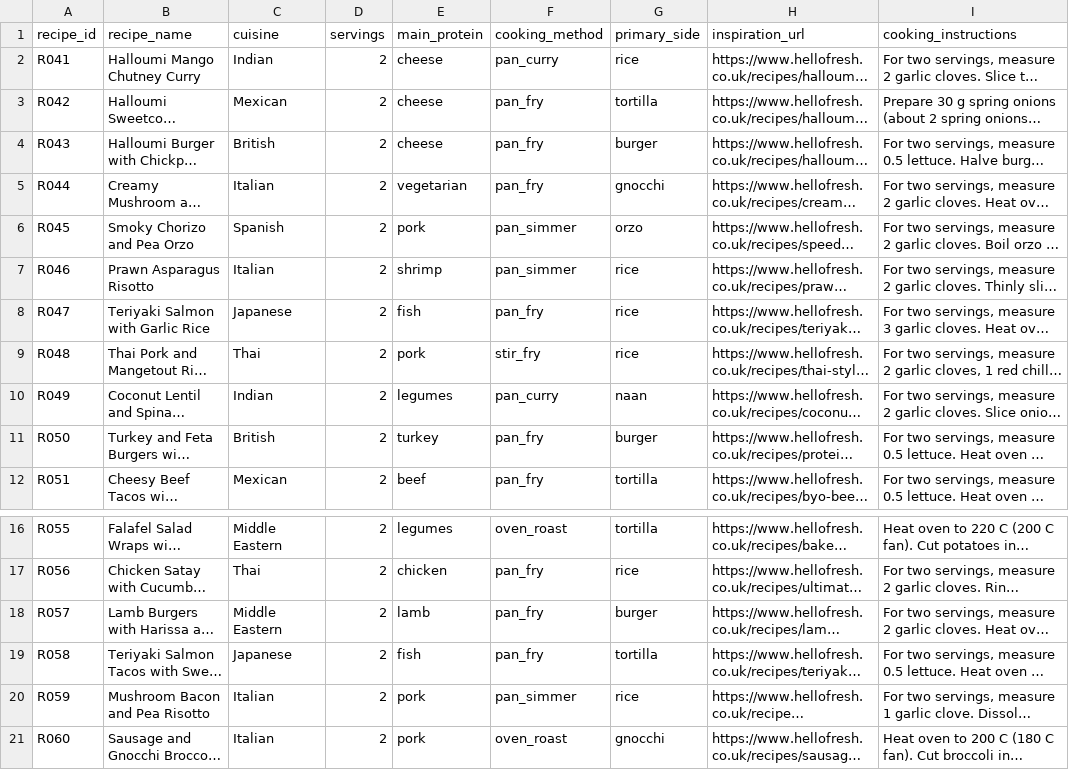
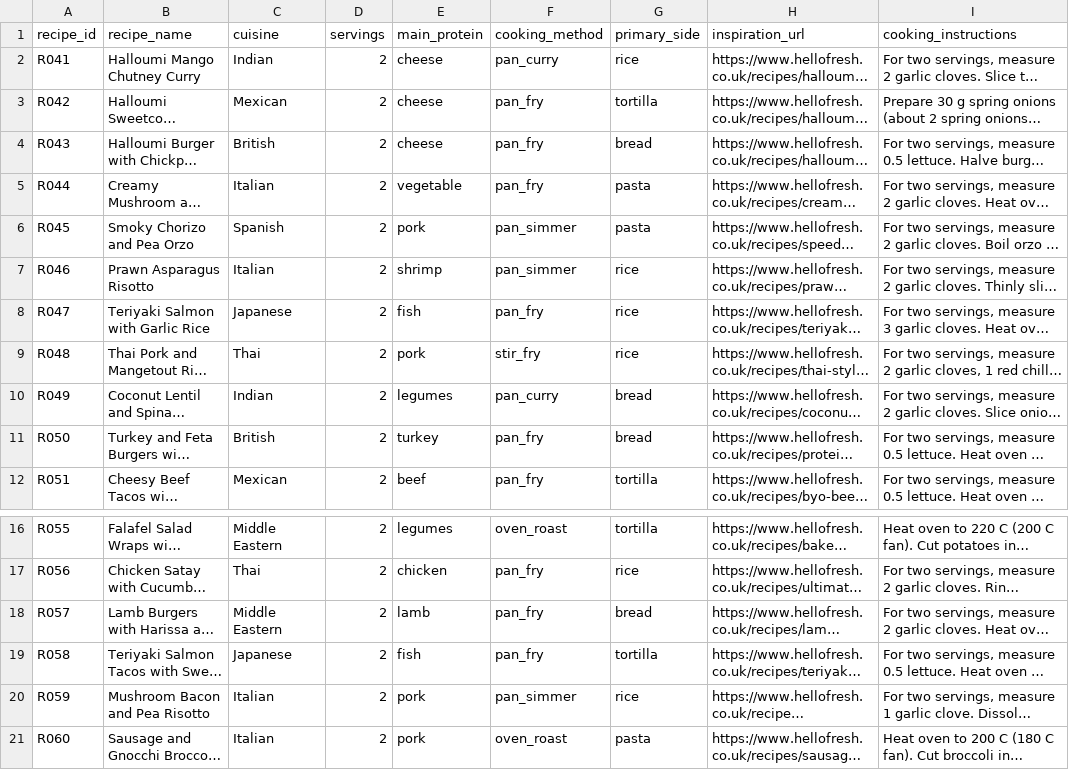
Before and after one commit to hassambashir/grocery-optimiser, a CSV file: staging/recipes_batch_01.csv, drawn as a sheet; only a part is shown, gaps mark what is left out; long unchanged cells end in …; the diff names each change by its address in the sheet, - before the commit and + after, or states it on an @@ line.

```diff
--- a/staging/recipes_batch_01.csv
+++ b/staging/recipes_batch_01.csv
-G4 (primary_side): burger
+G4 (primary_side): bread
-E5 (main_protein): vegetarian
+E5 (main_protein): vegetable
-G5 (primary_side): gnocchi
+G5 (primary_side): pasta
-G6 (primary_side): orzo
+G6 (primary_side): pasta
-G10 (primary_side): naan
+G10 (primary_side): bread
-G11 (primary_side): burger
+G11 (primary_side): bread
-G18 (primary_side): burger
+G18 (primary_side): bread
-G21 (primary_side): gnocchi
+G21 (primary_side): pasta
```
Also changed, not shown: data/recipes.csv, staging/recipes_batch_02.csv, 11 other files.
